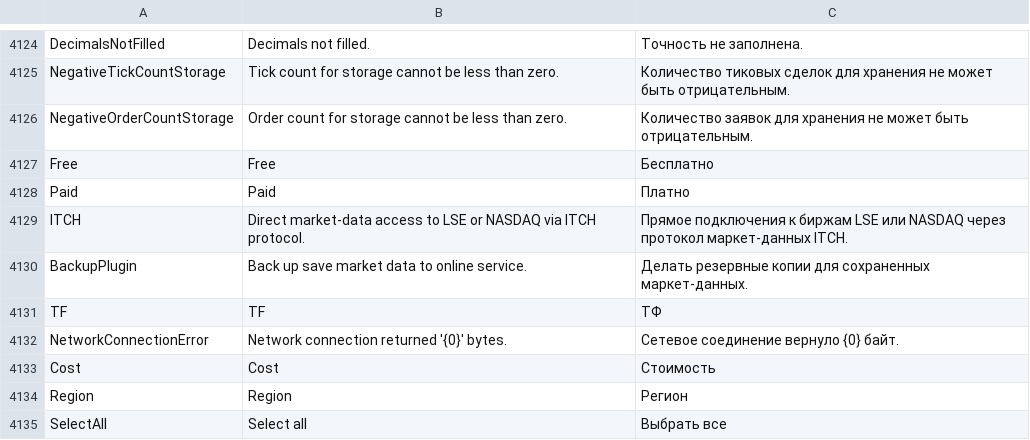
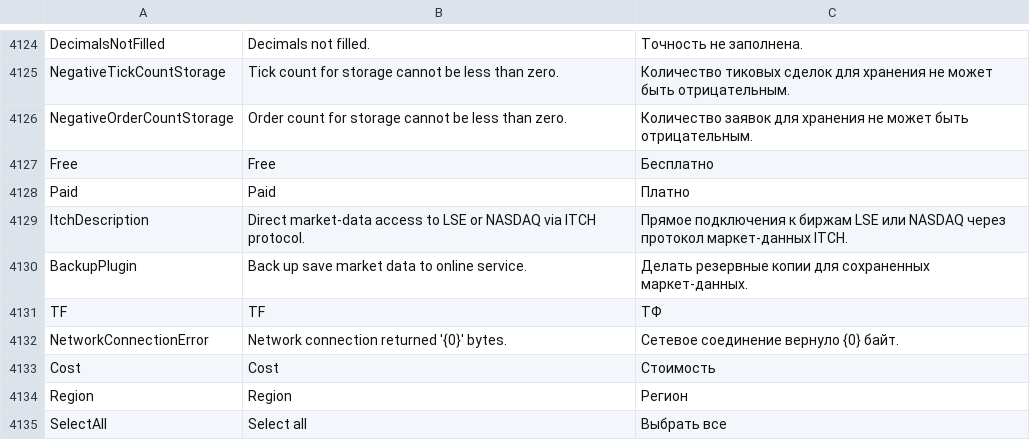
Before and after one commit to StockSharp/StockSharp, a CSV file: Localization/text.csv, drawn as a sheet; only a part is shown, gaps mark what is left out; the diff names each change by its address in the sheet, - before the commit and + after, or states it on an @@ line.

```diff
--- a/Localization/text.csv
+++ b/Localization/text.csv
-A4129: ITCH
+A4129: ItchDescription
```
Also changed, not shown: 1 other file.
